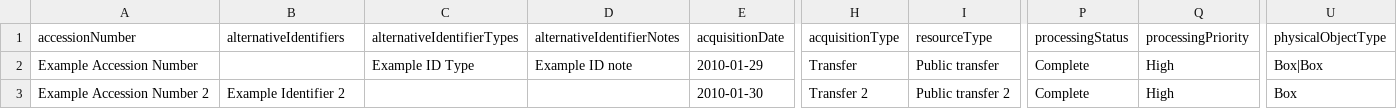
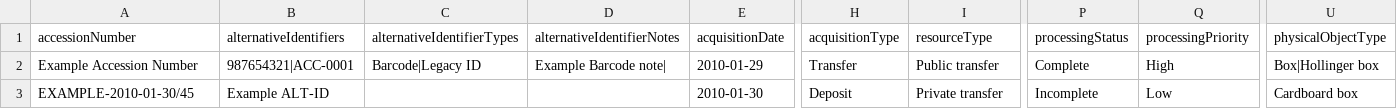
Before and after one commit to artefactual/atom, a CSV file: lib/task/import/example/example_accessions.csv, drawn as a sheet; only a part is shown, gaps mark what is left out; the diff names each change by its address in the sheet, - before the commit and + after, or states it on an @@ line.

```diff
--- a/lib/task/import/example/example_accessions.csv
+++ b/lib/task/import/example/example_accessions.csv
-B2 (alternativeIdentifiers): (empty)
+B2 (alternativeIdentifiers): 987654321|ACC-0001
-C2 (alternativeIdentifierTypes): Example ID Type
+C2 (alternativeIdentifierTypes): Barcode|Legacy ID
-D2 (alternativeIdentifierNotes): Example ID note
+D2 (alternativeIdentifierNotes): Example Barcode note|
-U2 (physicalObjectType): Box|Box
+U2 (physicalObjectType): Box|Hollinger box
-A3 (accessionNumber): Example Accession Number 2
+A3 (accessionNumber): EXAMPLE-2010-01-30/45
-B3 (alternativeIdentifiers): Example Identifier 2
+B3 (alternativeIdentifiers): Example ALT-ID
-H3 (acquisitionType): Transfer 2
+H3 (acquisitionType): Deposit
-I3 (resourceType): Public transfer 2
+I3 (resourceType): Private transfer
-P3 (processingStatus): Complete
+P3 (processingStatus): Incomplete
-Q3 (processingPriority): High
+Q3 (processingPriority): Low
-U3 (physicalObjectType): Box
+U3 (physicalObjectType): Cardboard box
```
Also changed, not shown: lib/task/import/example/authority_records/example_authority_record_relationships.csv, lib/task/import/example/authority_records/example_authority_records.csv, 6 other files.
